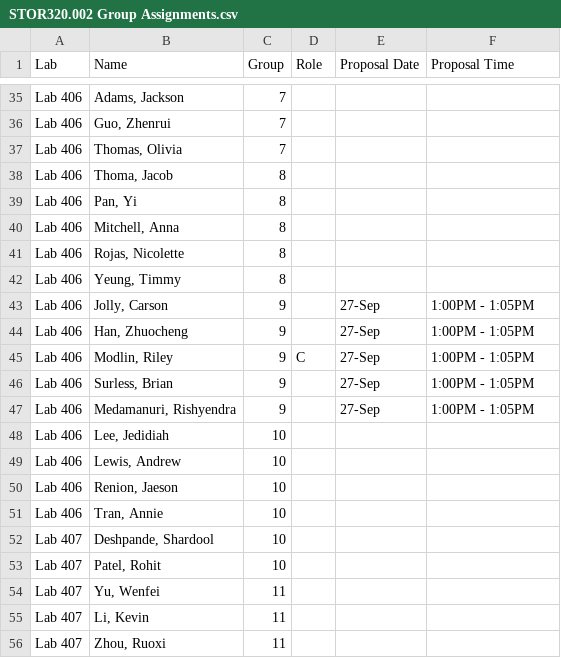
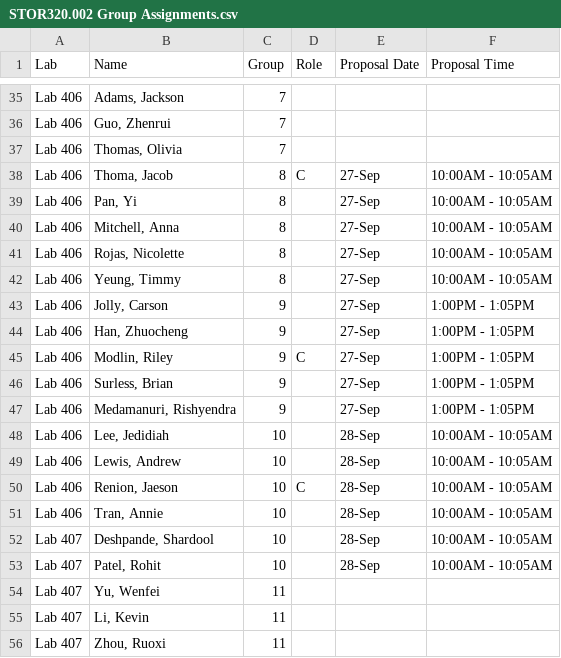
Before and after one commit to SuperMarioGiacomazzo/STOR320_WEBSITE, a CSV file: Group Assignments/STOR320.002 Group Assignments.csv, drawn as a sheet; only a part is shown, gaps mark what is left out; the diff covers the shown part only.

```diff
--- a/Group Assignments/STOR320.002 Group Assignments.csv
+++ b/Group Assignments/STOR320.002 Group Assignments.csv
@@ -37,7 +37,7 @@ Lab 406,"Guo, Zhenrui",7,,,
 Lab 406,"Thomas, Olivia",7,,,
-Lab 406,"Thoma, Jacob",8,,,
-Lab 406,"Pan, Yi",8,,,
-Lab 406,"Mitchell, Anna",8,,,
-Lab 406,"Rojas, Nicolette",8,,,
-Lab 406,"Yeung, Timmy",8,,,
+Lab 406,"Thoma, Jacob",8,C,27-Sep,10:00AM - 10:05AM
+Lab 406,"Pan, Yi",8,,27-Sep,10:00AM - 10:05AM
+Lab 406,"Mitchell, Anna",8,,27-Sep,10:00AM - 10:05AM
+Lab 406,"Rojas, Nicolette",8,,27-Sep,10:00AM - 10:05AM
+Lab 406,"Yeung, Timmy",8,,27-Sep,10:00AM - 10:05AM
 Lab 406,"Jolly, Carson",9,,27-Sep,1:00PM - 1:05PM
@@ -47,8 +47,8 @@ Lab 406,"Surless, Brian",9,,27-Sep,1:00PM - 1:05PM
 Lab 406,"Medamanuri, Rishyendra",9,,27-Sep,1:00PM - 1:05PM
-Lab 406,"Lee, Jedidiah",10,,,
-Lab 406,"Lewis, Andrew",10,,,
-Lab 406,"Renion, Jaeson",10,,,
-Lab 406,"Tran, Annie",10,,,
-Lab 407,"Deshpande, Shardool",10,,,
-Lab 407,"Patel, Rohit",10,,,
+Lab 406,"Lee, Jedidiah",10,,28-Sep,10:00AM - 10:05AM
+Lab 406,"Lewis, Andrew",10,,28-Sep,10:00AM - 10:05AM
+Lab 406,"Renion, Jaeson",10,C,28-Sep,10:00AM - 10:05AM
+Lab 406,"Tran, Annie",10,,28-Sep,10:00AM - 10:05AM
+Lab 407,"Deshpande, Shardool",10,,28-Sep,10:00AM - 10:05AM
+Lab 407,"Patel, Rohit",10,,28-Sep,10:00AM - 10:05AM
 Lab 407,"Yu, Wenfei",11,,,
```
Also changed, not shown: 46 edited cells elsewhere in this file, Group Assignments/STOR520.001 Group Assignments.csv, 1 other file.
